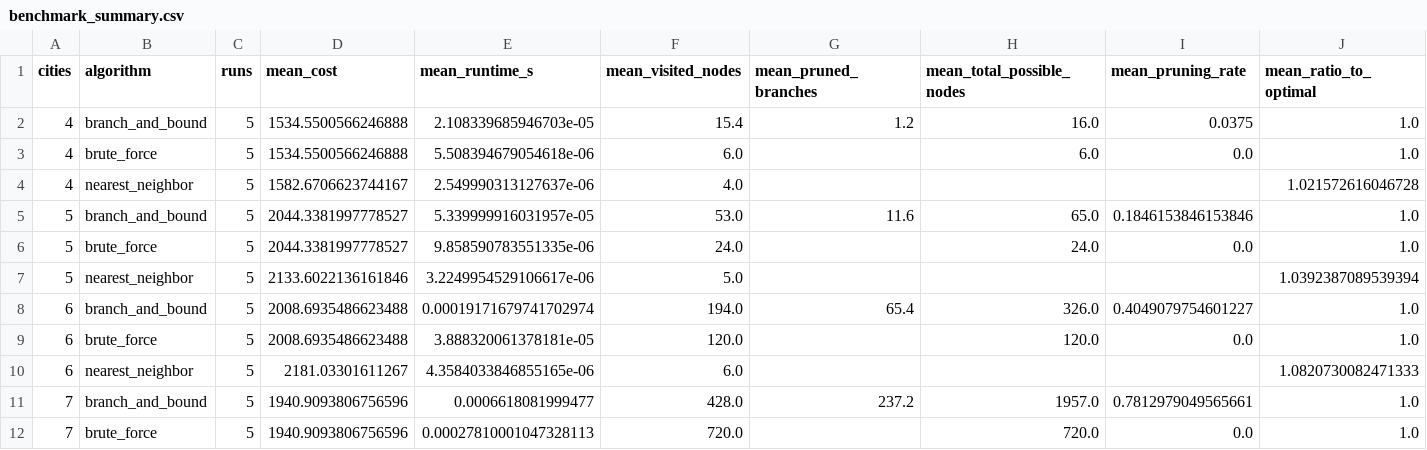
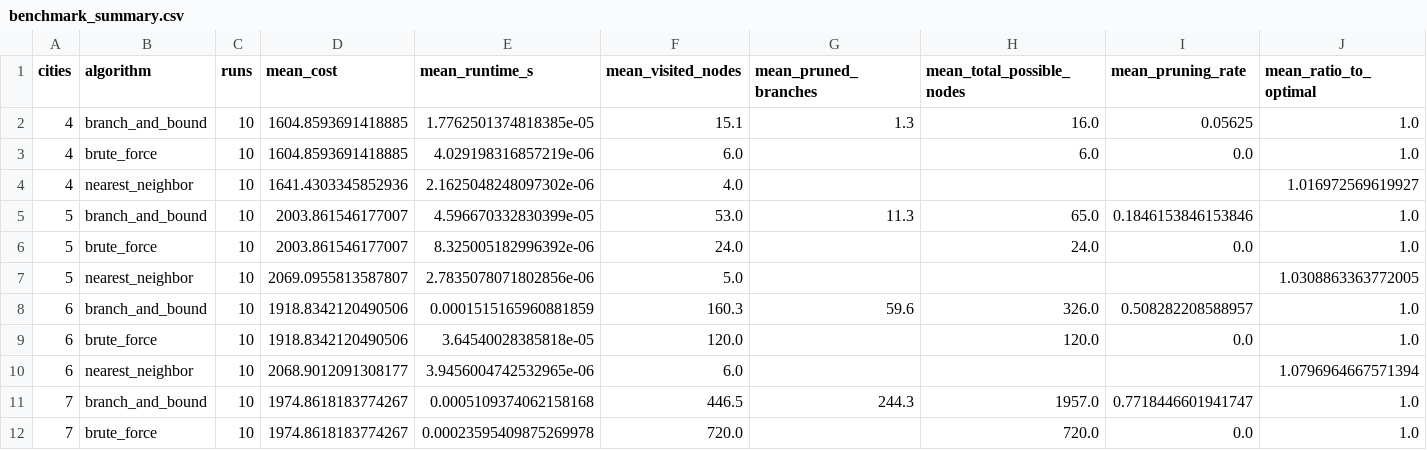
Before and after one commit to kordiaz666/TSP-KCLsummerschool, a CSV file: results/benchmark_summary.csv, drawn as a sheet; only a part is shown; the diff covers the shown part only.

Commit message:
Refresh benchmark results with 10 instances

```diff
--- a/results/benchmark_summary.csv
+++ b/results/benchmark_summary.csv
@@ -1,12 +1,12 @@
 cities,algorithm,runs,mean_cost,mean_runtime_s,mean_visited_nodes,mean_pruned_branches,mean_total_possible_nodes,mean_pruning_rate,mean_ratio_to_optimal
-4,branch_and_bound,5,1534.5500566246888,2.108339685946703e-05,15.4,1.2,16.0,0.0375,1.0
-4,brute_force,5,1534.5500566246888,5.508394679054618e-06,6.0,,6.0,0.0,1.0
-4,nearest_neighbor,5,1582.6706623744167,2.549990313127637e-06,4.0,,,,1.021572616046728
-5,branch_and_bound,5,2044.3381997778527,5.339999916031957e-05,53.0,11.6,65.0,0.1846153846153846,1.0
-5,brute_force,5,2044.3381997778527,9.858590783551335e-06,24.0,,24.0,0.0,1.0
-5,nearest_neighbor,5,2133.6022136161846,3.2249954529106617e-06,5.0,,,,1.0392387089539394
-6,branch_and_bound,5,2008.6935486623488,0.00019171679741702974,194.0,65.4,326.0,0.4049079754601227,1.0
-6,brute_force,5,2008.6935486623488,3.888320061378181e-05,120.0,,120.0,0.0,1.0
-6,nearest_neighbor,5,2181.03301611267,4.3584033846855165e-06,6.0,,,,1.0820730082471333
-7,branch_and_bound,5,1940.9093806756596,0.0006618081999477,428.0,237.2,1957.0,0.7812979049565661,1.0
-7,brute_force,5,1940.9093806756596,0.00027810001047328113,720.0,,720.0,0.0,1.0
+4,branch_and_bound,10,1604.8593691418885,1.7762501374818385e-05,15.1,1.3,16.0,0.05625,1.0
+4,brute_force,10,1604.8593691418885,4.029198316857219e-06,6.0,,6.0,0.0,1.0
+4,nearest_neighbor,10,1641.4303345852936,2.1625048248097302e-06,4.0,,,,1.016972569619927
+5,branch_and_bound,10,2003.861546177007,4.596670332830399e-05,53.0,11.3,65.0,0.1846153846153846,1.0
+5,brute_force,10,2003.861546177007,8.325005182996392e-06,24.0,,24.0,0.0,1.0
+5,nearest_neighbor,10,2069.0955813587807,2.7835078071802856e-06,5.0,,,,1.0308863363772005
+6,branch_and_bound,10,1918.8342120490506,0.0001515165960881859,160.3,59.6,326.0,0.508282208588957,1.0
+6,brute_force,10,1918.8342120490506,3.64540028385818e-05,120.0,,120.0,0.0,1.0
+6,nearest_neighbor,10,2068.9012091308177,3.9456004742532965e-06,6.0,,,,1.0796964667571394
+7,branch_and_bound,10,1974.8618183774267,0.0005109374062158168,446.5,244.3,1957.0,0.7718446601941747,1.0
+7,brute_force,10,1974.8618183774267,0.00023595409875269978,720.0,,720.0,0.0,1.0
```
Also changed, not shown: 40 edited cells elsewhere in this file, tsp_benchmark/results/benchmark_results.csv, tsp_benchmark/results/benchmark_summary.csv, 11 other files.
